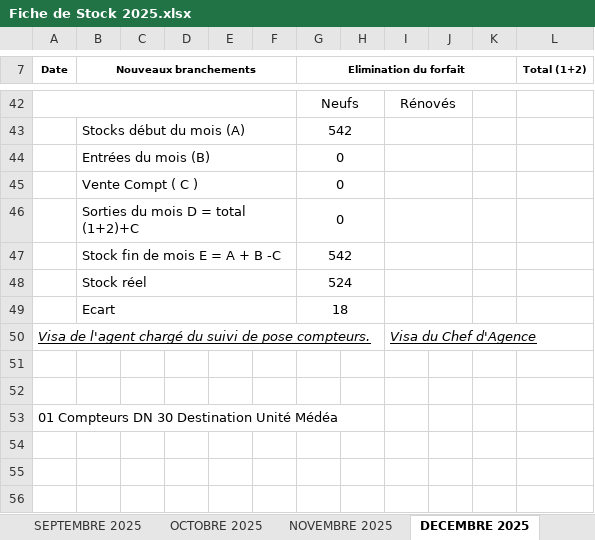
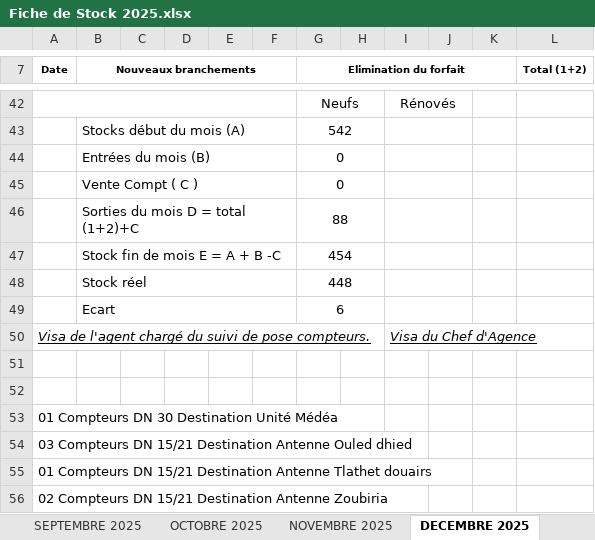
Before and after one commit to Lounnaci-gi/pose_compteur, an Excel workbook: Gestion Stock 2025/Gestion de Stock Berrouaghia/Fiche de Stock 2025.xlsx, sheet DECEMBRE 2025, drawn as a sheet; only a part is shown, gaps mark what is left out; values as stored, in another font and other column widths than the file's, no borders; charts and pictures not drawn; the diff covers the shown part only; the diff names each change by its address in the sheet, - before the commit and + after, or states it on an @@ line.

```diff
--- a/Gestion Stock 2025/Gestion de Stock Berrouaghia/Fiche de Stock 2025.xlsx (sheet DECEMBRE 2025)
+++ b/Gestion Stock 2025/Gestion de Stock Berrouaghia/Fiche de Stock 2025.xlsx (sheet DECEMBRE 2025)
-G46 (Elimination du forfait): 0
+G46 (Elimination du forfait): 88
-G47 (Elimination du forfait): 542
+G47 (Elimination du forfait): 454
-G48 (Elimination du forfait): 524
+G48 (Elimination du forfait): 448
-G49 (Elimination du forfait): 18
+G49 (Elimination du forfait): 6
+row 54: 03 Compteurs DN 15/21 Destination Antenne Ouled dhied
+row 55: 01 Compteurs DN 15/21 Destination Antenne Tlathet douairs
+row 56: 02 Compteurs DN 15/21 Destination Antenne Zoubiria
```
Also changed, not shown: 18 added rows, 18 removed rows, 1 moved row and row numbers in column A elsewhere in this sheet, formulas that keep their value, Gestion Stock 2025/Gestion de Stock Berrouaghia/Suivie pose Compteur 2025.xlsx.
